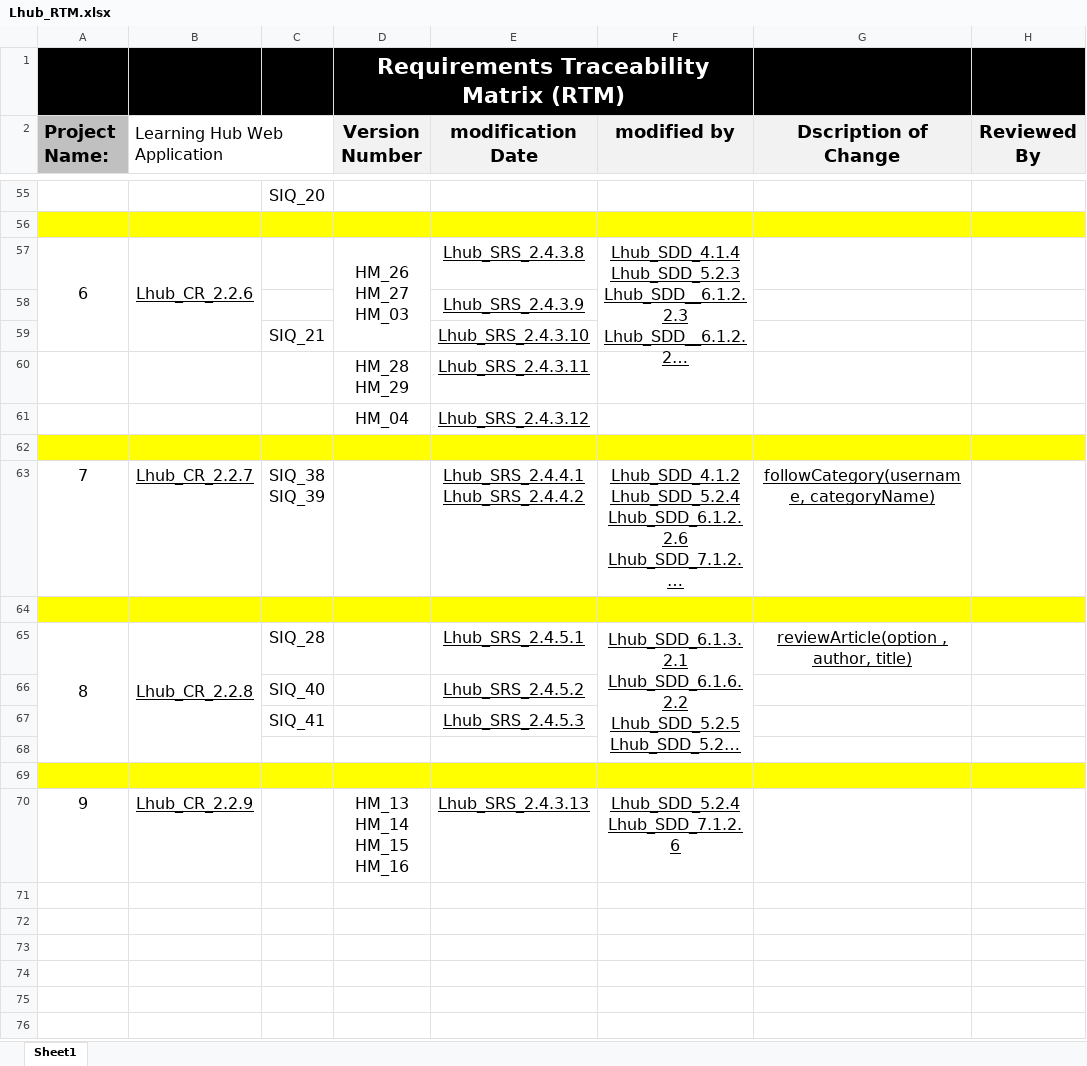
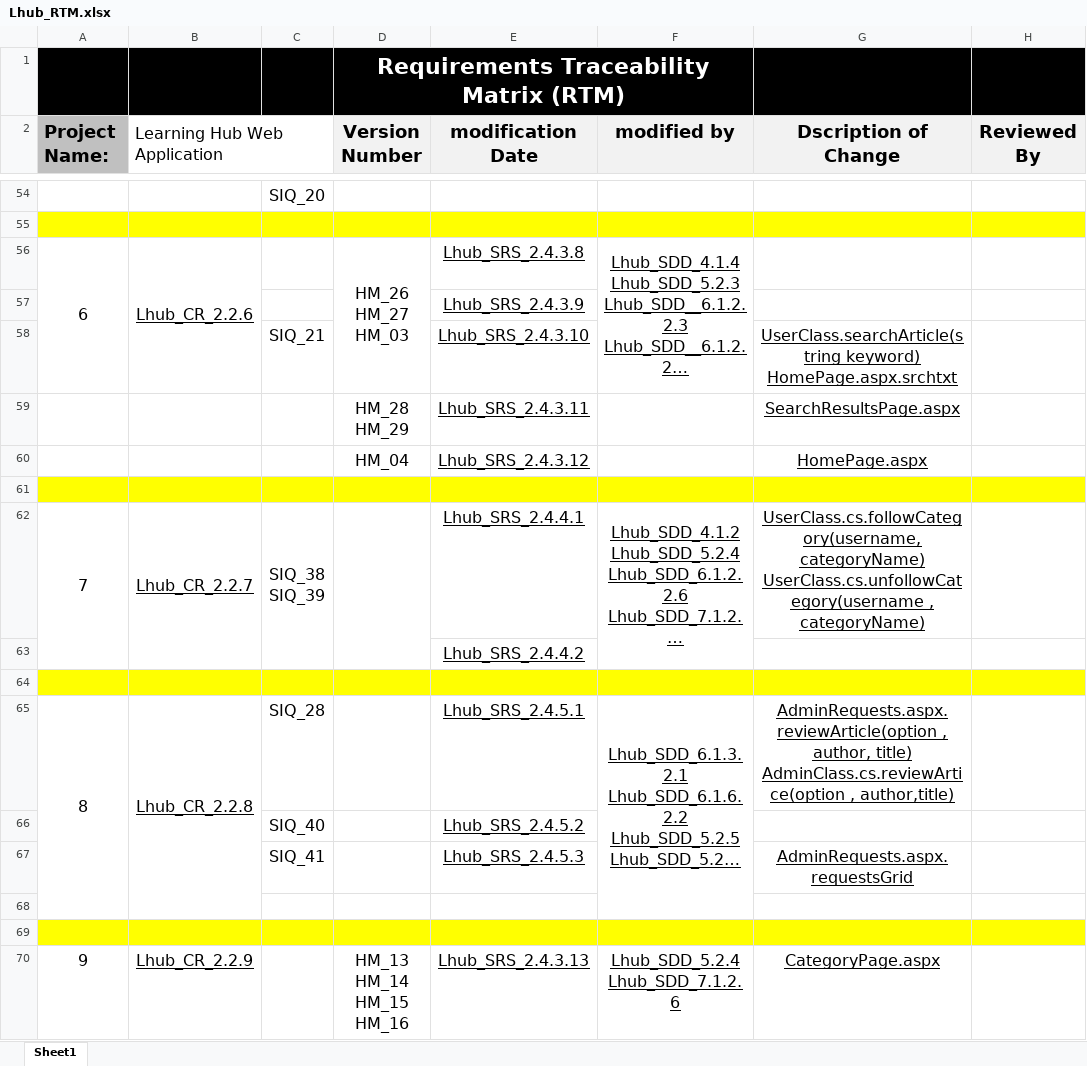
Before and after one commit to AyaMohamed/Learning-hub, an Excel workbook: Requirements/Lhub_RTM.xlsx, sheet Sheet1, drawn as a sheet; only a part is shown, gaps mark what is left out; long unchanged cells end in …; values as stored, in another font and other column widths than the file's, no borders; conditional formats not drawn; addresses are those after the commit; ↵ is a line break in a cell; the diff covers the shown part only; the diff names each change by its address in the sheet, - before the commit and + after, or states it on an @@ line.

Commit message:
added function names in RTM

```diff
--- a/Requirements/Lhub_RTM.xlsx (sheet Sheet1)
+++ b/Requirements/Lhub_RTM.xlsx (sheet Sheet1)
-G58 (Dscription of Change): (empty)
+G58 (Dscription of Change): UserClass.searchArticle(string keyword) ↵ HomePage.aspx.srchtxt
-G59 (Dscription of Change): (empty)
+G59 (Dscription of Change): SearchResultsPage.aspx
-G60 (Dscription of Change): (empty)
+G60 (Dscription of Change): HomePage.aspx
+A62:A63 merged
+B62:B63 merged
+C62:C63 merged
+D62:D63 merged
-E62 (modification Date): Lhub_SRS_2.4.4.1 ↵ Lhub_SRS_2.4.4.2
+E62 (modification Date): Lhub_SRS_2.4.4.1
+F62:F63 merged
-G62 (Dscription of Change): followCategory(username, categoryName)
+G62 (Dscription of Change): UserClass.cs.followCategory(username, categoryName) ↵ UserClass.cs.unfollowCategory(username , categoryName)
+row 63:  |  |  |  | Lhub_SRS_2.4.4.2
-G65 (Dscription of Change): reviewArticle(option , author, title)
+G65 (Dscription of Change): AdminRequests.aspx.reviewArticle(option , author, title) ↵ AdminClass.cs.reviewArtice(option , author,title)
-G67 (Dscription of Change): (empty)
+G67 (Dscription of Change): AdminRequests.aspx.requestsGrid
-G70 (Dscription of Change): (empty)
+G70 (Dscription of Change): CategoryPage.aspx
```
Also changed, not shown: 16 added rows, 17 removed rows, 13 edited cells, cell formats and merged cells elsewhere in this sheet.
